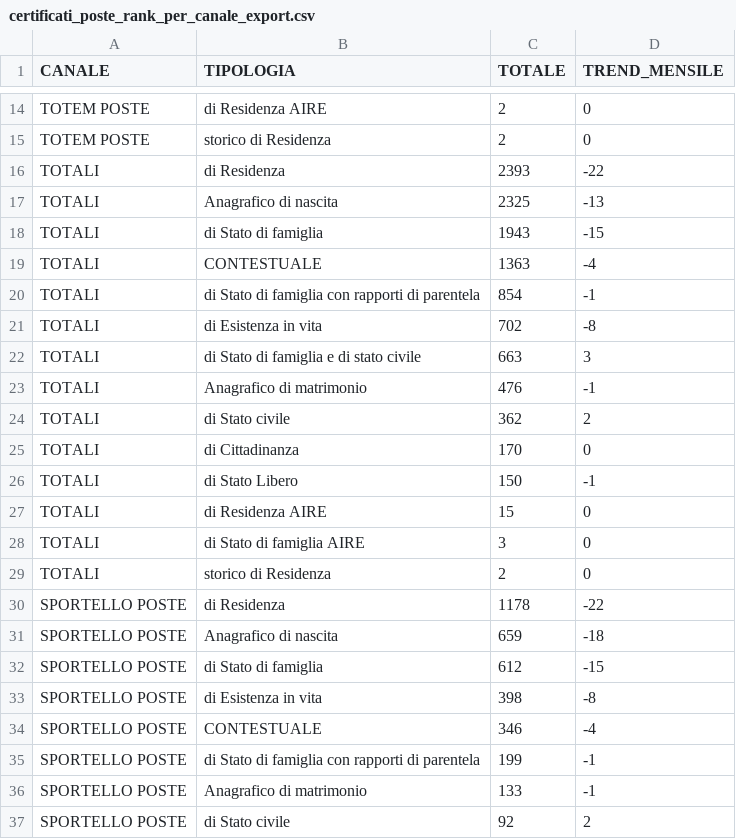
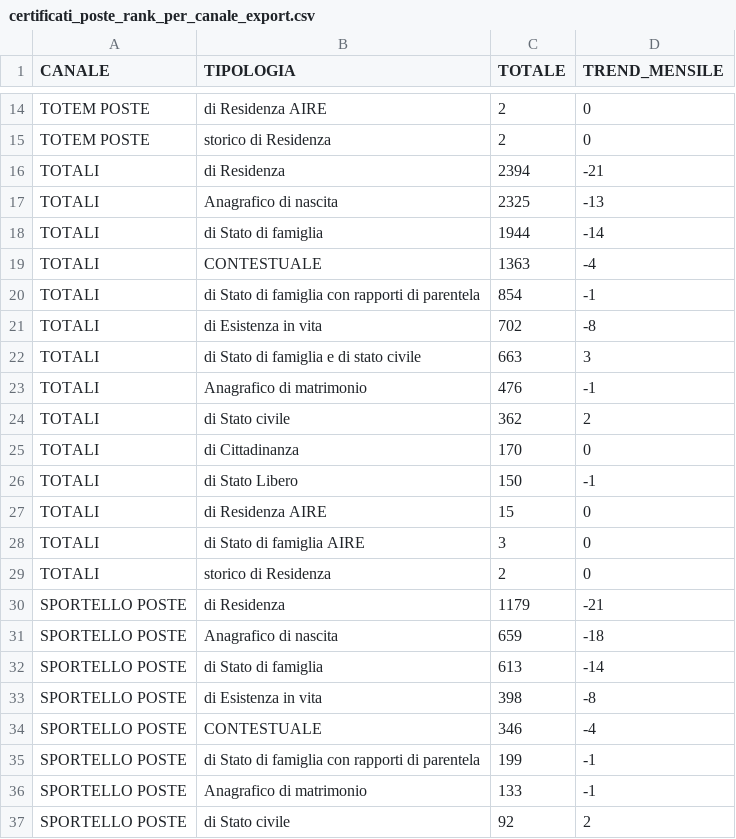
Before and after one commit to italia/anpr-opendata, a CSV file: data/certificati_poste_rank_per_canale_export.csv, drawn as a sheet; only a part is shown, gaps mark what is left out.

Commit message:
Update data 20-11-2026 10:51:06.072

```diff
--- a/data/certificati_poste_rank_per_canale_export.csv
+++ b/data/certificati_poste_rank_per_canale_export.csv
@@ -15,5 +15,5 @@ TOTEM POSTE,di Residenza AIRE,2,0
 TOTEM POSTE,storico di Residenza,2,0
-TOTALI,di Residenza,2393,-22
+TOTALI,di Residenza,2394,-21
 TOTALI,Anagrafico di nascita,2325,-13
-TOTALI,di Stato di famiglia,1943,-15
+TOTALI,di Stato di famiglia,1944,-14
 TOTALI,CONTESTUALE,1363,-4
@@ -29,5 +29,5 @@ TOTALI,di Stato di famiglia AIRE,3,0
 TOTALI,storico di Residenza,2,0
-SPORTELLO POSTE,di Residenza,1178,-22
+SPORTELLO POSTE,di Residenza,1179,-21
 SPORTELLO POSTE,Anagrafico di nascita,659,-18
-SPORTELLO POSTE,di Stato di famiglia,612,-15
+SPORTELLO POSTE,di Stato di famiglia,613,-14
 SPORTELLO POSTE,di Esistenza in vita,398,-8
```
